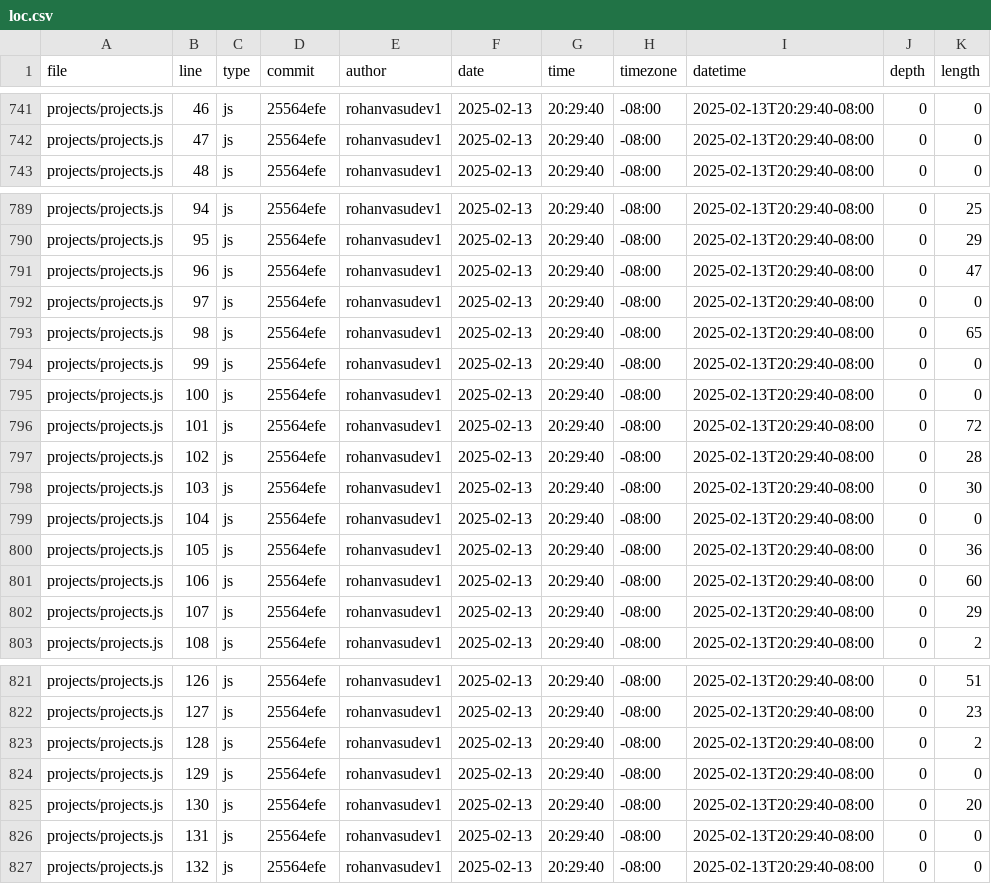
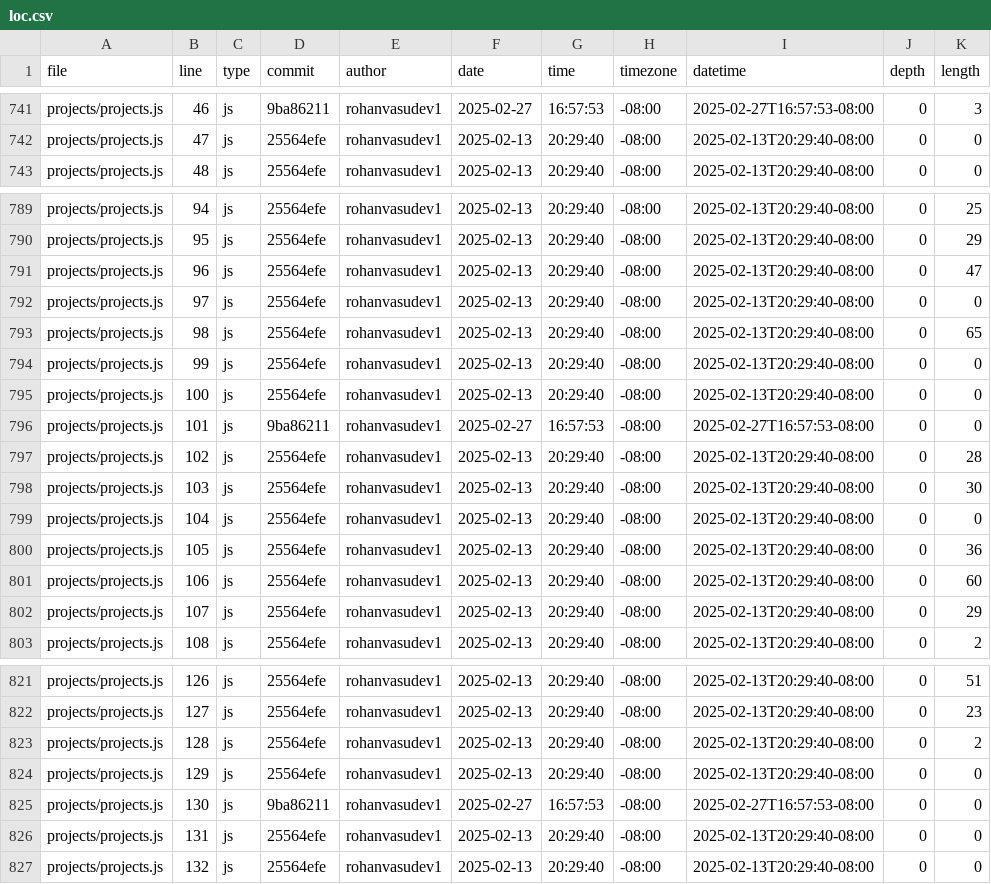
Before and after one commit to Rohanvasudev1/portfolio, a CSV file: meta/loc.csv, drawn as a sheet; only a part is shown, gaps mark what is left out; the diff covers the shown part only; the diff names each change by its address in the sheet, - before the commit and + after, or states it on an @@ line.

```diff
--- a/meta/loc.csv
+++ b/meta/loc.csv
-D741 (commit): 25564efe
+D741 (commit): 9ba86211
-F741 (date): 2025-02-13
+F741 (date): 2025-02-27
-G741 (time): 20:29:40
+G741 (time): 16:57:53
-I741 (datetime): 2025-02-13T20:29:40-08:00
+I741 (datetime): 2025-02-27T16:57:53-08:00
-K741 (length): 0
+K741 (length): 3
-D796 (commit): 25564efe
+D796 (commit): 9ba86211
-F796 (date): 2025-02-13
+F796 (date): 2025-02-27
-G796 (time): 20:29:40
+G796 (time): 16:57:53
-I796 (datetime): 2025-02-13T20:29:40-08:00
+I796 (datetime): 2025-02-27T16:57:53-08:00
-K796 (length): 72
+K796 (length): 0
-D825 (commit): 25564efe
+D825 (commit): 9ba86211
-F825 (date): 2025-02-13
+F825 (date): 2025-02-27
-G825 (time): 20:29:40
+G825 (time): 16:57:53
-I825 (datetime): 2025-02-13T20:29:40-08:00
+I825 (datetime): 2025-02-27T16:57:53-08:00
-K825 (length): 20
+K825 (length): 0
```
Also changed, not shown: 94 edited cells elsewhere in this file.
